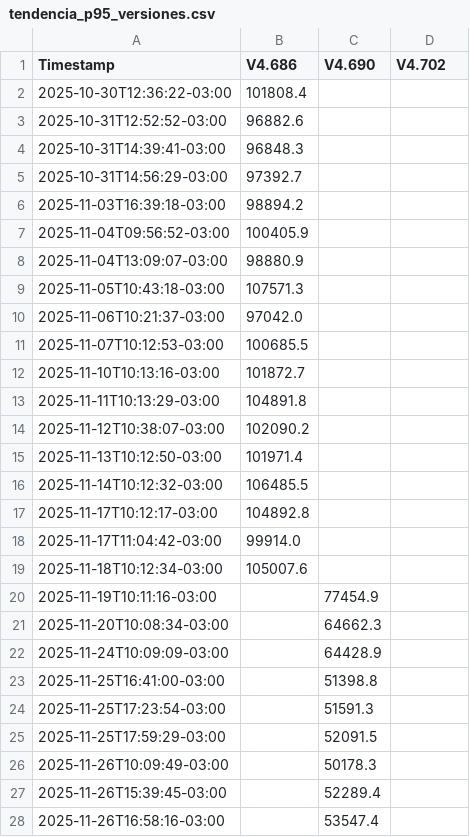
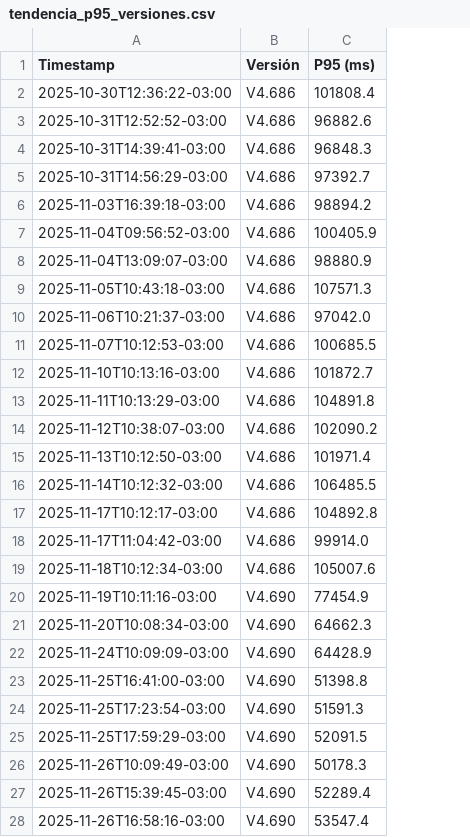
Before and after one commit to chbazan/tr_cypress_reports, a CSV file: Testing01/Petersen/tendencia_p95_versiones.csv, drawn as a sheet; only a part is shown; removed rows and columns are numbered as before the commit, all else as after; the diff covers the shown part only; the diff names each change by its address in the sheet, - before the commit and + after, or states it on an @@ line.

```diff
--- a/Testing01/Petersen/tendencia_p95_versiones.csv
+++ b/Testing01/Petersen/tendencia_p95_versiones.csv
-column B (V4.686), rows 2-19: 101808.4 | 96882.6 | 96848.3 | 97392.7 | 98894.2 | 100405.9 | 98880.9 | 107571.3 | 97042.0 | 100685.5 | 101872.7 | 104891.8 | 102090.2 | 101971.4 | 106485.5 | 104892.8 | 99914.0 | 105007.6
-column C (V4.690), rows 20-28: 77454.9 | 64662.3 | 64428.9 | 51398.8 | 51591.3 | 52091.5 | 50178.3 | 52289.4 | 53547.4
+column B (Versión), rows 2-28: V4.686 | V4.686 | V4.686 | V4.686 | V4.686 | V4.686 | V4.686 | V4.686 | V4.686 | V4.686 | V4.686 | V4.686 | V4.686 | V4.686 | V4.686 | V4.686 | V4.686 | V4.686 | V4.690 | V4.690 | V4.690 | V4.690 | V4.690 | V4.690 | V4.690 | V4.690 | V4.690
-C1: V4.702
+C1: P95 (ms)
-C2 (P95 (ms)): (empty)
+C2 (P95 (ms)): 101808.4
-C3 (P95 (ms)): (empty)
+C3 (P95 (ms)): 96882.6
-C4 (P95 (ms)): (empty)
+C4 (P95 (ms)): 96848.3
-C5 (P95 (ms)): (empty)
+C5 (P95 (ms)): 97392.7
-C6 (P95 (ms)): (empty)
+C6 (P95 (ms)): 98894.2
-C7 (P95 (ms)): (empty)
+C7 (P95 (ms)): 100405.9
-C8 (P95 (ms)): (empty)
+C8 (P95 (ms)): 98880.9
-C9 (P95 (ms)): (empty)
+C9 (P95 (ms)): 107571.3
-C10 (P95 (ms)): (empty)
+C10 (P95 (ms)): 97042.0
-C11 (P95 (ms)): (empty)
+C11 (P95 (ms)): 100685.5
-C12 (P95 (ms)): (empty)
+C12 (P95 (ms)): 101872.7
-C13 (P95 (ms)): (empty)
+C13 (P95 (ms)): 104891.8
-C14 (P95 (ms)): (empty)
+C14 (P95 (ms)): 102090.2
-C15 (P95 (ms)): (empty)
+C15 (P95 (ms)): 101971.4
-C16 (P95 (ms)): (empty)
+C16 (P95 (ms)): 106485.5
-C17 (P95 (ms)): (empty)
+C17 (P95 (ms)): 104892.8
-C18 (P95 (ms)): (empty)
+C18 (P95 (ms)): 99914.0
-C19 (P95 (ms)): (empty)
+C19 (P95 (ms)): 105007.6
-C20 (P95 (ms)): (empty)
+C20 (P95 (ms)): 77454.9
-C21 (P95 (ms)): (empty)
+C21 (P95 (ms)): 64662.3
-C22 (P95 (ms)): (empty)
+C22 (P95 (ms)): 64428.9
-C23 (P95 (ms)): (empty)
+C23 (P95 (ms)): 51398.8
-C24 (P95 (ms)): (empty)
+C24 (P95 (ms)): 51591.3
-C25 (P95 (ms)): (empty)
+C25 (P95 (ms)): 52091.5
-C26 (P95 (ms)): (empty)
+C26 (P95 (ms)): 50178.3
-C27 (P95 (ms)): (empty)
+C27 (P95 (ms)): 52289.4
-C28 (P95 (ms)): (empty)
+C28 (P95 (ms)): 53547.4
```
Also changed, not shown: 1 added row and 23 edited cells elsewhere in this file, raw_data.csv, 12 other files.
